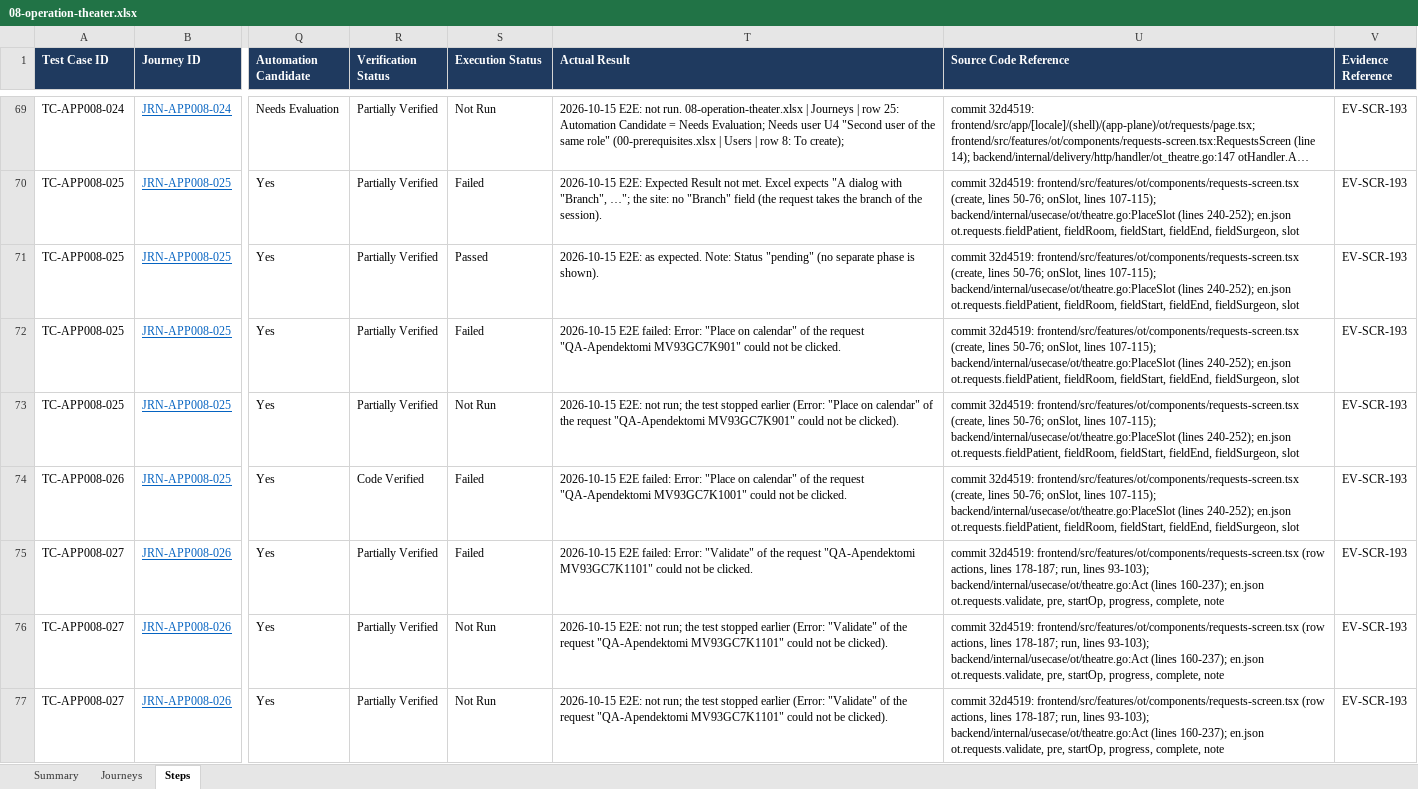
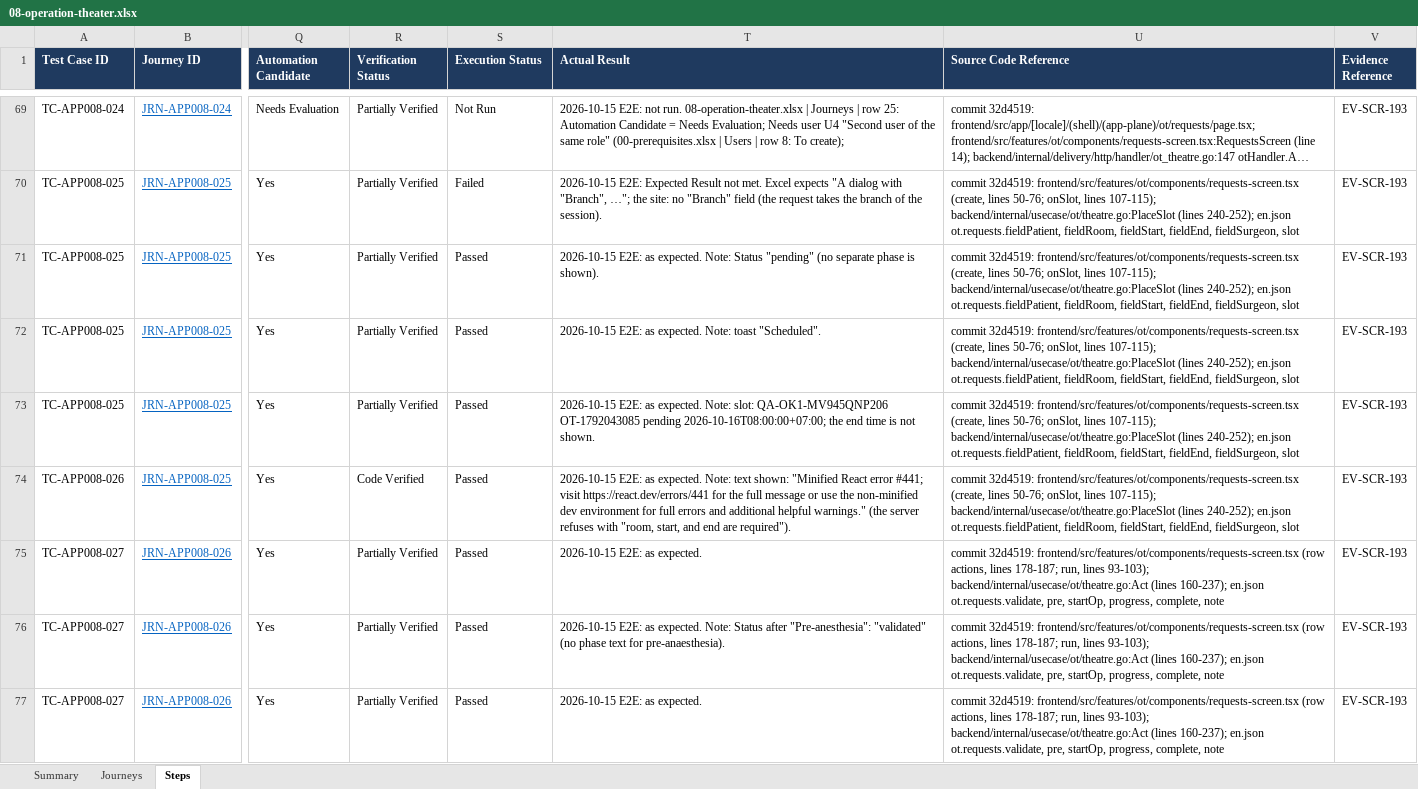
Before and after one commit to LIRE-Scripting/SIMRS-Automation, an Excel workbook: reports/e2e/08-operation-theater.xlsx, sheet Steps, drawn as a sheet; only a part is shown, gaps mark what is left out; long unchanged cells end in …; values as stored, in another font and other column widths than the file's, no borders; conditional formats and table styles not drawn; the diff covers the shown part only; the diff names each change by its address in the sheet, - before the commit and + after, or states it on an @@ line.

Commit message:
Fix E2E workbook: a rerun's newer result now replaces the full run's
An operator-precedence slip (?? binds looser than >) kept the first report
read for every test case, so reruns never showed in the workbooks. All
module workbooks are rebuilt.

```diff
--- a/reports/e2e/08-operation-theater.xlsx (sheet Steps)
+++ b/reports/e2e/08-operation-theater.xlsx (sheet Steps)
-S72 (Execution Status): Failed
+S72 (Execution Status): Passed
-T72 (Actual Result): 2026-10-15 E2E failed: Error: "Place on calendar" of the request "QA-Apendektomi MV93GC7K901" could not be clicked.
+T72 (Actual Result): 2026-10-15 E2E: as expected. Note: toast "Scheduled".
-S73 (Execution Status): Not Run
+S73 (Execution Status): Passed
-T73 (Actual Result): 2026-10-15 E2E: not run; the test stopped earlier (Error: "Place on calendar" of the request "QA-Apendektomi MV93GC7K901" could not be clicked).
+T73 (Actual Result): 2026-10-15 E2E: as expected. Note: slot: QA-OK1-MV945QNP206 OT-1792043085 pending 2026-10-16T08:00:00+07:00; the end time is not shown.
-S74:S75 (Execution Status): Failed
+S74:S75 (Execution Status): Passed
-T74 (Actual Result): 2026-10-15 E2E failed: Error: "Place on calendar" of the request "QA-Apendektomi MV93GC7K1001" could not be clicked.
+T74 (Actual Result): 2026-10-15 E2E: as expected. Note: text shown: "Minified React error #441; visit https://react.dev/errors/441 for the full message or use the non-minified dev environment for full errors and additional helpful warnings." (the server refuses with "room, start, and end are required").
-T75 (Actual Result): 2026-10-15 E2E failed: Error: "Validate" of the request "QA-Apendektomi MV93GC7K1101" could not be clicked.
+T75 (Actual Result): 2026-10-15 E2E: as expected.
-S76:S77 (Execution Status): Not Run
+S76:S77 (Execution Status): Passed
-T76 (Actual Result): 2026-10-15 E2E: not run; the test stopped earlier (Error: "Validate" of the request "QA-Apendektomi MV93GC7K1101" could not be clicked).
+T76 (Actual Result): 2026-10-15 E2E: as expected. Note: Status after "Pre-anesthesia": "validated" (no phase text for pre-anaesthesia).
-T77 (Actual Result): 2026-10-15 E2E: not run; the test stopped earlier (Error: "Validate" of the request "QA-Apendektomi MV93GC7K1101" could not be clicked).
+T77 (Actual Result): 2026-10-15 E2E: as expected.
```
Also changed, not shown: 54 edited cells elsewhere in this sheet, sheet Summary, reports/e2e/01-ambulatory-care.xlsx, reports/e2e/02-appointment.xlsx, 6 other files.
